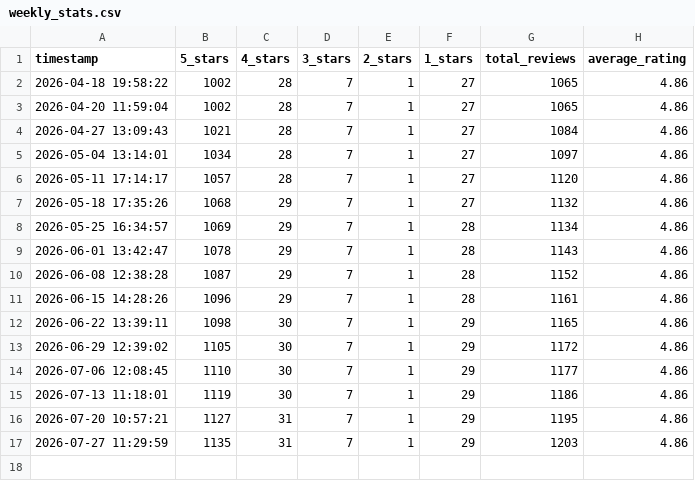
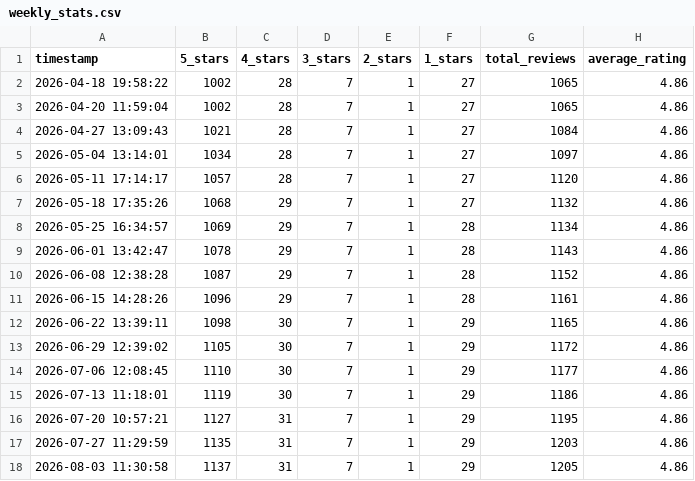
Before and after one commit to mohibelkahi-dot/google-review-tracker, a CSV file: weekly_stats.csv, drawn as a sheet.

```diff
--- a/weekly_stats.csv
+++ b/weekly_stats.csv
@@ -17 +17,2 @@ timestamp,5_stars,4_stars,3_stars,2_stars,1_stars,total_reviews,average_rating
 2026-07-27 11:29:59,1135,31,7,1,29,1203,4.86
+2026-08-03 11:30:58,1137,31,7,1,29,1205,4.86
```
